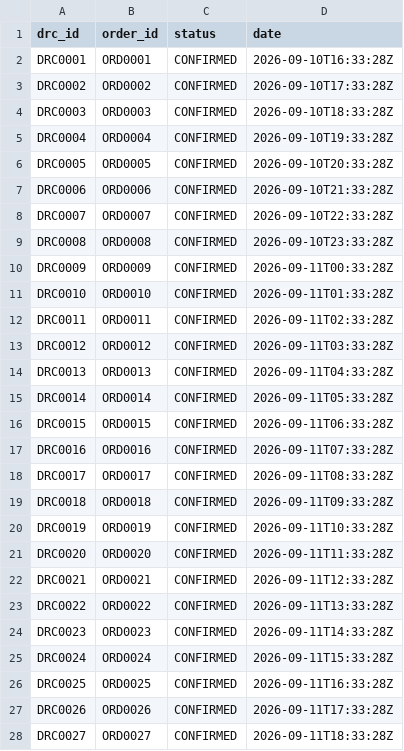
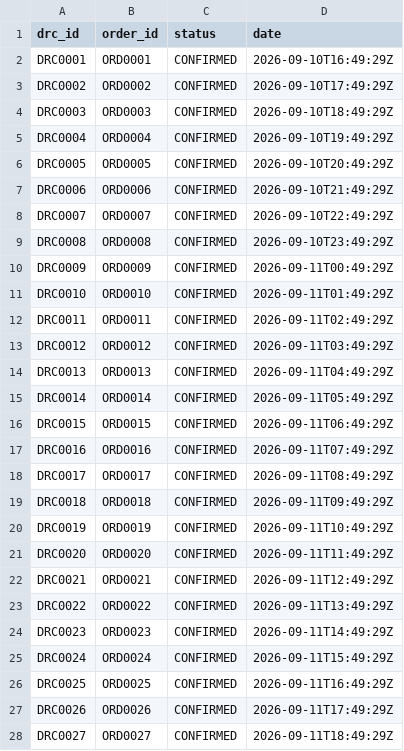
Before and after one commit to Manishrao07/reconciliation-agent, a CSV file: demo_data/drcs.csv, drawn as a sheet; only a part is shown; the diff covers the shown part only.

```diff
--- a/demo_data/drcs.csv
+++ b/demo_data/drcs.csv
@@ -1,28 +1,28 @@
 drc_id,order_id,status,date
-DRC0001,ORD0001,CONFIRMED,2026-09-10T16:33:28Z
-DRC0002,ORD0002,CONFIRMED,2026-09-10T17:33:28Z
-DRC0003,ORD0003,CONFIRMED,2026-09-10T18:33:28Z
-DRC0004,ORD0004,CONFIRMED,2026-09-10T19:33:28Z
-DRC0005,ORD0005,CONFIRMED,2026-09-10T20:33:28Z
-DRC0006,ORD0006,CONFIRMED,2026-09-10T21:33:28Z
-DRC0007,ORD0007,CONFIRMED,2026-09-10T22:33:28Z
-DRC0008,ORD0008,CONFIRMED,2026-09-10T23:33:28Z
-DRC0009,ORD0009,CONFIRMED,2026-09-11T00:33:28Z
-DRC0010,ORD0010,CONFIRMED,2026-09-11T01:33:28Z
-DRC0011,ORD0011,CONFIRMED,2026-09-11T02:33:28Z
-DRC0012,ORD0012,CONFIRMED,2026-09-11T03:33:28Z
-DRC0013,ORD0013,CONFIRMED,2026-09-11T04:33:28Z
-DRC0014,ORD0014,CONFIRMED,2026-09-11T05:33:28Z
-DRC0015,ORD0015,CONFIRMED,2026-09-11T06:33:28Z
-DRC0016,ORD0016,CONFIRMED,2026-09-11T07:33:28Z
-DRC0017,ORD0017,CONFIRMED,2026-09-11T08:33:28Z
-DRC0018,ORD0018,CONFIRMED,2026-09-11T09:33:28Z
-DRC0019,ORD0019,CONFIRMED,2026-09-11T10:33:28Z
-DRC0020,ORD0020,CONFIRMED,2026-09-11T11:33:28Z
-DRC0021,ORD0021,CONFIRMED,2026-09-11T12:33:28Z
-DRC0022,ORD0022,CONFIRMED,2026-09-11T13:33:28Z
-DRC0023,ORD0023,CONFIRMED,2026-09-11T14:33:28Z
-DRC0024,ORD0024,CONFIRMED,2026-09-11T15:33:28Z
-DRC0025,ORD0025,CONFIRMED,2026-09-11T16:33:28Z
-DRC0026,ORD0026,CONFIRMED,2026-09-11T17:33:28Z
-DRC0027,ORD0027,CONFIRMED,2026-09-11T18:33:28Z
+DRC0001,ORD0001,CONFIRMED,2026-09-10T16:49:29Z
+DRC0002,ORD0002,CONFIRMED,2026-09-10T17:49:29Z
+DRC0003,ORD0003,CONFIRMED,2026-09-10T18:49:29Z
+DRC0004,ORD0004,CONFIRMED,2026-09-10T19:49:29Z
+DRC0005,ORD0005,CONFIRMED,2026-09-10T20:49:29Z
+DRC0006,ORD0006,CONFIRMED,2026-09-10T21:49:29Z
+DRC0007,ORD0007,CONFIRMED,2026-09-10T22:49:29Z
+DRC0008,ORD0008,CONFIRMED,2026-09-10T23:49:29Z
+DRC0009,ORD0009,CONFIRMED,2026-09-11T00:49:29Z
+DRC0010,ORD0010,CONFIRMED,2026-09-11T01:49:29Z
+DRC0011,ORD0011,CONFIRMED,2026-09-11T02:49:29Z
+DRC0012,ORD0012,CONFIRMED,2026-09-11T03:49:29Z
+DRC0013,ORD0013,CONFIRMED,2026-09-11T04:49:29Z
+DRC0014,ORD0014,CONFIRMED,2026-09-11T05:49:29Z
+DRC0015,ORD0015,CONFIRMED,2026-09-11T06:49:29Z
+DRC0016,ORD0016,CONFIRMED,2026-09-11T07:49:29Z
+DRC0017,ORD0017,CONFIRMED,2026-09-11T08:49:29Z
+DRC0018,ORD0018,CONFIRMED,2026-09-11T09:49:29Z
+DRC0019,ORD0019,CONFIRMED,2026-09-11T10:49:29Z
+DRC0020,ORD0020,CONFIRMED,2026-09-11T11:49:29Z
+DRC0021,ORD0021,CONFIRMED,2026-09-11T12:49:29Z
+DRC0022,ORD0022,CONFIRMED,2026-09-11T13:49:29Z
+DRC0023,ORD0023,CONFIRMED,2026-09-11T14:49:29Z
+DRC0024,ORD0024,CONFIRMED,2026-09-11T15:49:29Z
+DRC0025,ORD0025,CONFIRMED,2026-09-11T16:49:29Z
+DRC0026,ORD0026,CONFIRMED,2026-09-11T17:49:29Z
+DRC0027,ORD0027,CONFIRMED,2026-09-11T18:49:29Z
```
Also changed, not shown: 158 edited cells elsewhere in this file, demo_data/orders.csv, demo_data/payments.csv, 16 other files.
